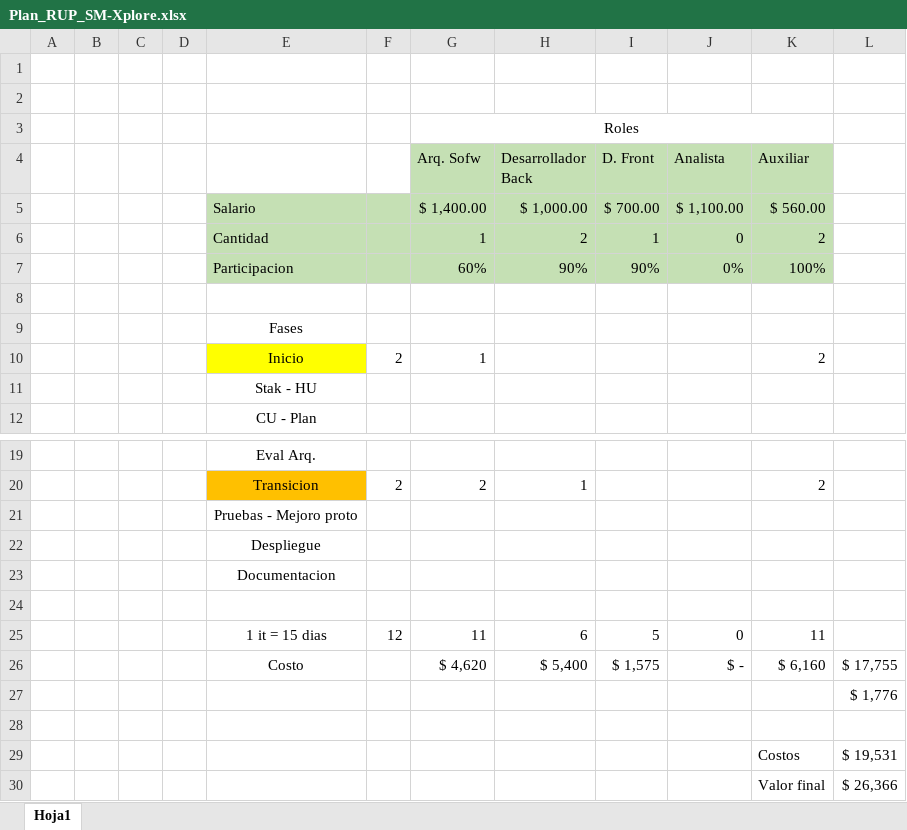
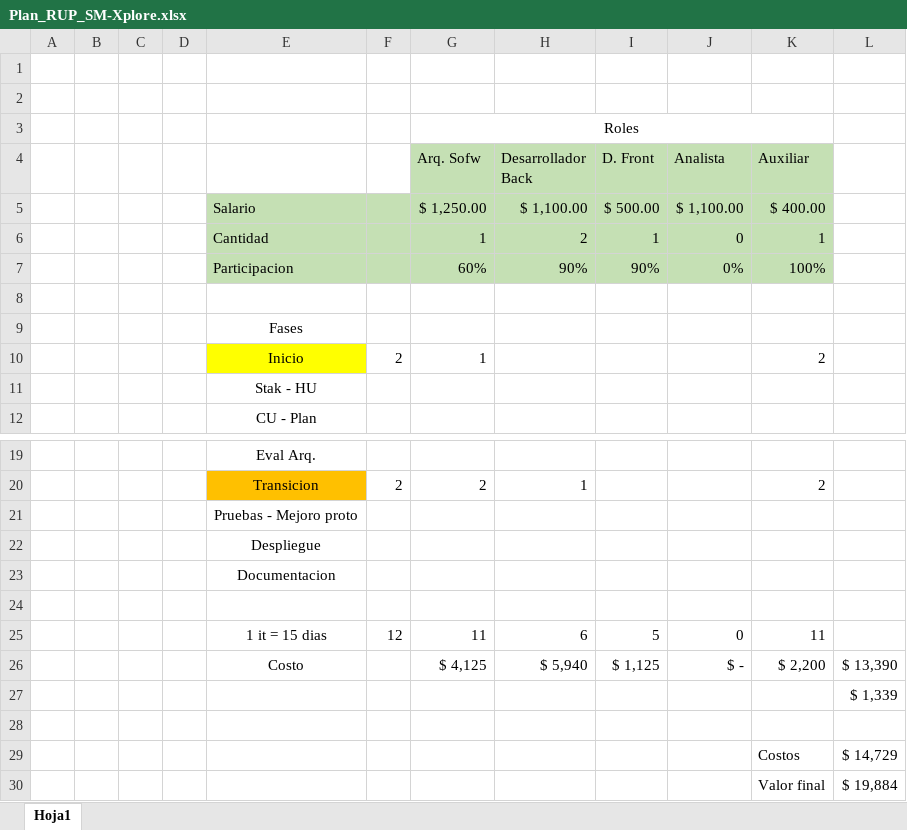
Before and after one commit to xdark-nessx20/SM-Xplore, an Excel workbook: docs/plan/Plan_RUP_SM-Xplore.xlsx, sheet Hoja1, drawn as a sheet; only a part is shown, gaps mark what is left out; values as stored, in another font and other column widths than the file's, no borders; removed rows and columns are numbered as before the commit, all else as after; the diff names each change by its address in the sheet, - before the commit and + after, or states it on an @@ line.

Commit message:
Arreglado el presupuesto

```diff
--- a/docs/plan/Plan_RUP_SM-Xplore.xlsx (sheet Hoja1)
+++ b/docs/plan/Plan_RUP_SM-Xplore.xlsx (sheet Hoja1)
-row 5:  |  |  |  | Salario |  | $ 1,400.00 | $ 1,000.00 | $ 700.00 | $ 1,100.00 | $ 560.00
+row 5:  |  |  |  | Salario |  | $ 1,250.00 | $ 1,100.00 | $ 500.00 | $ 1,100.00 | $ 400.00
-K6 (Auxiliar): 2
+K6 (Auxiliar): 1
-row 26:  |  |  |  | Costo |  | $ 4,620 | $ 5,400 | $ 1,575 | $ - | $ 6,160 | $ 17,755
+row 26:  |  |  |  | Costo |  | $ 4,125 | $ 5,940 | $ 1,125 | $ - | $ 2,200 | $ 13,390
-L27: $ 1,776
+L27: $ 1,339
-L29: $ 19,531
+L29: $ 14,729
-L30: $ 26,366
+L30: $ 19,884
```
